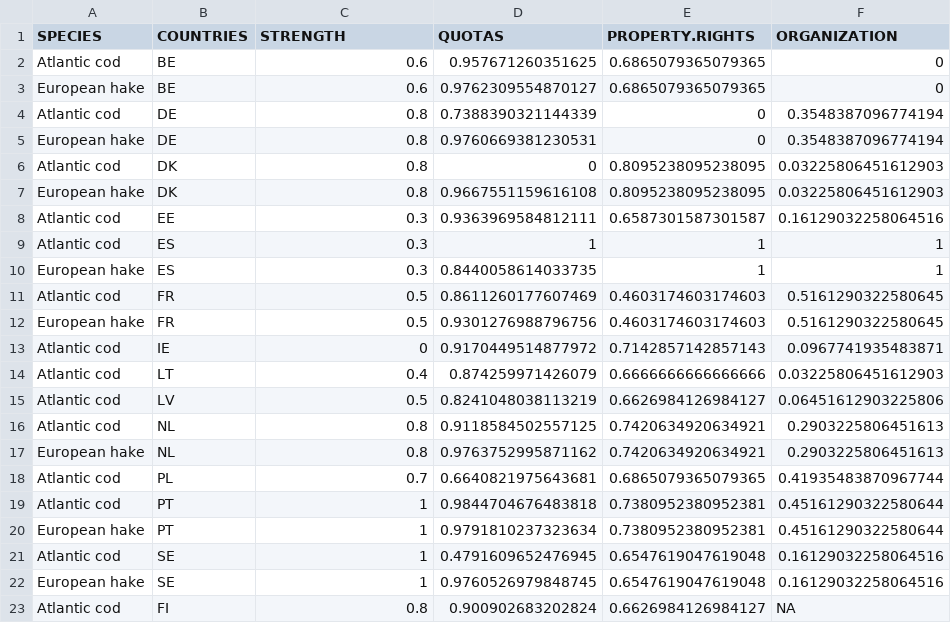
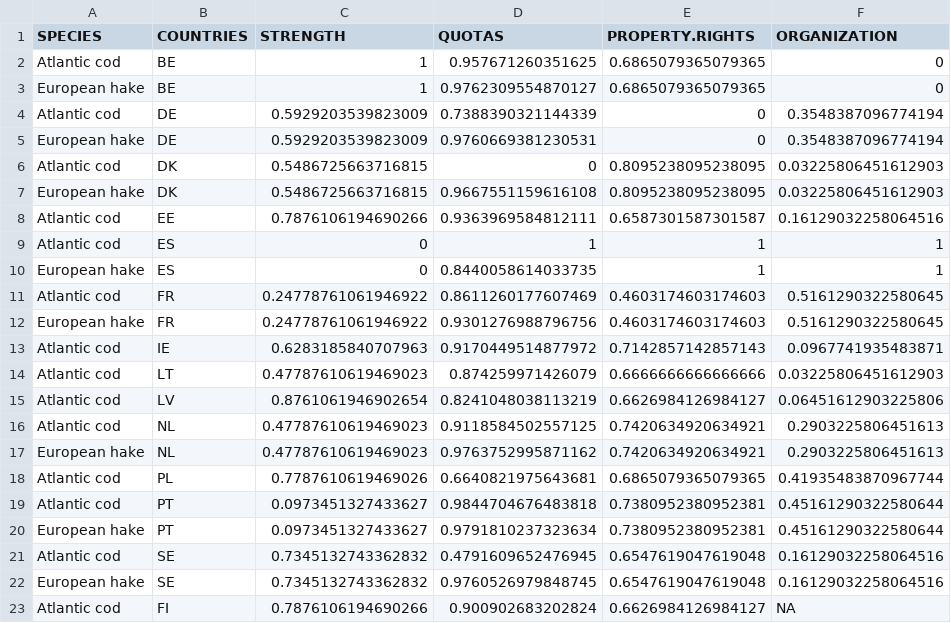
Before and after one commit to futureoceanslab/Fisheries-Resilience-Index, a CSV file: data/institutional_factors_country.csv, drawn as a sheet.

```diff
--- a/data/institutional_factors_country.csv
+++ b/data/institutional_factors_country.csv
@@ -1,23 +1,23 @@
 SPECIES,COUNTRIES,STRENGTH,QUOTAS,PROPERTY.RIGHTS,ORGANIZATION
-Atlantic cod,BE,0.6,0.957671260351625,0.6865079365079365,0
-European hake,BE,0.6,0.9762309554870127,0.6865079365079365,0
-Atlantic cod,DE,0.8,0.7388390321144339,0,0.3548387096774194
-European hake,DE,0.8,0.9760669381230531,0,0.3548387096774194
-Atlantic cod,DK,0.8,0,0.8095238095238095,0.03225806451612903
-European hake,DK,0.8,0.9667551159616108,0.8095238095238095,0.03225806451612903
-Atlantic cod,EE,0.3,0.9363969584812111,0.6587301587301587,0.16129032258064516
-Atlantic cod,ES,0.3,1,1,1
-European hake,ES,0.3,0.8440058614033735,1,1
-Atlantic cod,FR,0.5,0.8611260177607469,0.4603174603174603,0.5161290322580645
-European hake,FR,0.5,0.9301276988796756,0.4603174603174603,0.5161290322580645
-Atlantic cod,IE,0,0.9170449514877972,0.7142857142857143,0.0967741935483871
-Atlantic cod,LT,0.4,0.874259971426079,0.6666666666666666,0.03225806451612903
-Atlantic cod,LV,0.5,0.8241048038113219,0.6626984126984127,0.06451612903225806
-Atlantic cod,NL,0.8,0.9118584502557125,0.7420634920634921,0.2903225806451613
-European hake,NL,0.8,0.9763752995871162,0.7420634920634921,0.2903225806451613
-Atlantic cod,PL,0.7,0.6640821975643681,0.6865079365079365,0.41935483870967744
-Atlantic cod,PT,1,0.9844704676483818,0.7380952380952381,0.45161290322580644
-European hake,PT,1,0.9791810237323634,0.7380952380952381,0.45161290322580644
-Atlantic cod,SE,1,0.4791609652476945,0.6547619047619048,0.16129032258064516
-European hake,SE,1,0.9760526979848745,0.6547619047619048,0.16129032258064516
-Atlantic cod,FI,0.8,0.900902683202824,0.6626984126984127,NA
+Atlantic cod,BE,1,0.957671260351625,0.6865079365079365,0
+European hake,BE,1,0.9762309554870127,0.6865079365079365,0
+Atlantic cod,DE,0.5929203539823009,0.7388390321144339,0,0.3548387096774194
+European hake,DE,0.5929203539823009,0.9760669381230531,0,0.3548387096774194
+Atlantic cod,DK,0.5486725663716815,0,0.8095238095238095,0.03225806451612903
+European hake,DK,0.5486725663716815,0.9667551159616108,0.8095238095238095,0.03225806451612903
+Atlantic cod,EE,0.7876106194690266,0.9363969584812111,0.6587301587301587,0.16129032258064516
+Atlantic cod,ES,0,1,1,1
+European hake,ES,0,0.8440058614033735,1,1
+Atlantic cod,FR,0.24778761061946922,0.8611260177607469,0.4603174603174603,0.5161290322580645
+European hake,FR,0.24778761061946922,0.9301276988796756,0.4603174603174603,0.5161290322580645
+Atlantic cod,IE,0.6283185840707963,0.9170449514877972,0.7142857142857143,0.0967741935483871
+Atlantic cod,LT,0.47787610619469023,0.874259971426079,0.6666666666666666,0.03225806451612903
+Atlantic cod,LV,0.8761061946902654,0.8241048038113219,0.6626984126984127,0.06451612903225806
+Atlantic cod,NL,0.47787610619469023,0.9118584502557125,0.7420634920634921,0.2903225806451613
+European hake,NL,0.47787610619469023,0.9763752995871162,0.7420634920634921,0.2903225806451613
+Atlantic cod,PL,0.7787610619469026,0.6640821975643681,0.6865079365079365,0.41935483870967744
+Atlantic cod,PT,0.0973451327433627,0.9844704676483818,0.7380952380952381,0.45161290322580644
+European hake,PT,0.0973451327433627,0.9791810237323634,0.7380952380952381,0.45161290322580644
+Atlantic cod,SE,0.7345132743362832,0.4791609652476945,0.6547619047619048,0.16129032258064516
+European hake,SE,0.7345132743362832,0.9760526979848745,0.6547619047619048,0.16129032258064516
+Atlantic cod,FI,0.7876106194690266,0.900902683202824,0.6626984126984127,NA
```
Also changed, not shown: data/institutional_factors.csv.
